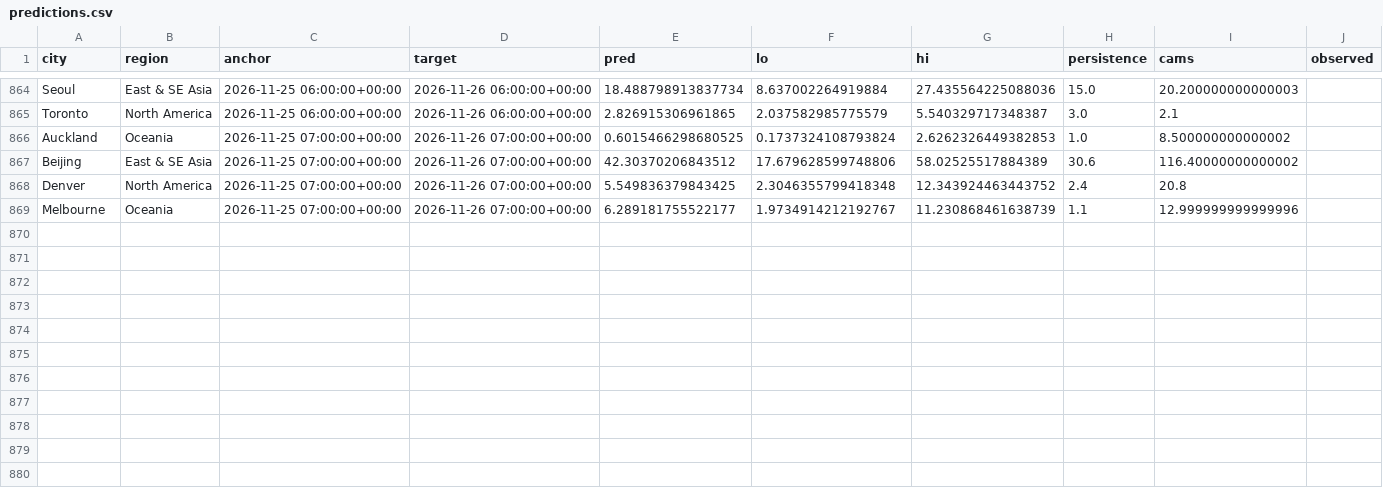
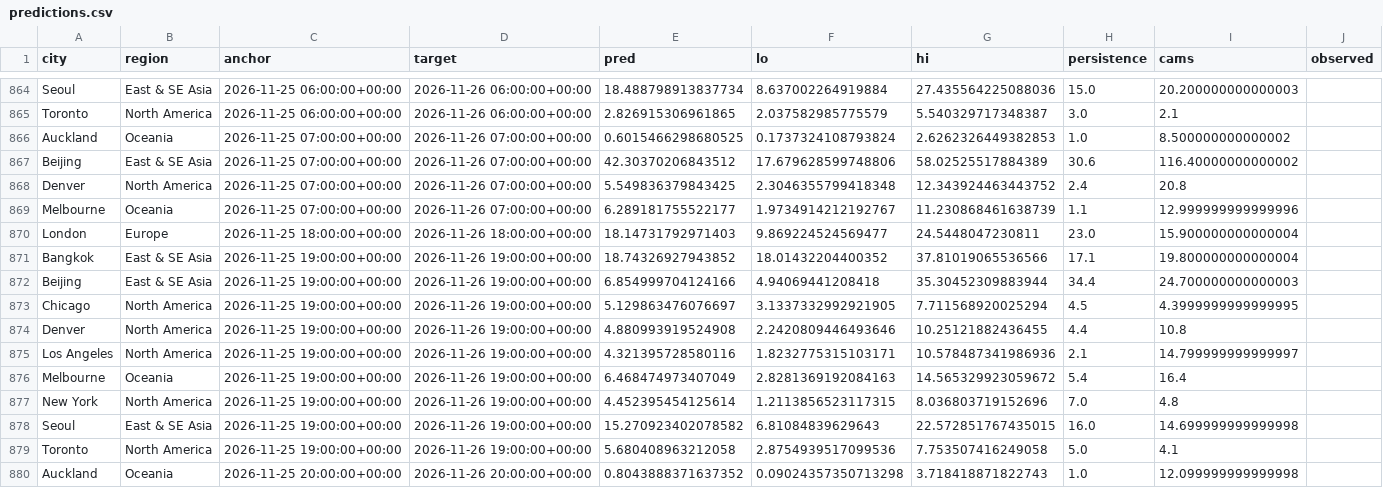
Before and after one commit to akhtarayan57/weather-radar-ai, a CSV file: data/live/predictions.csv, drawn as a sheet; only a part is shown, gaps mark what is left out; the diff covers the shown part only; the diff names each change by its address in the sheet, - before the commit and + after, or states it on an @@ line.

Commit message:
live predictions

```diff
--- a/data/live/predictions.csv
+++ b/data/live/predictions.csv
+row 870: London | Europe | 2026-11-25 18:00:00+00:00 | 2026-11-26 18:00:00+00:00 | 18.14731792971403 | 9.869224524569477 | 24.5448047230811 | 23.0 | 15.900000000000004
+row 871: Bangkok | East & SE Asia | 2026-11-25 19:00:00+00:00 | 2026-11-26 19:00:00+00:00 | 18.74326927943852 | 18.01432204400352 | 37.81019065536566 | 17.1 | 19.800000000000004
+row 872: Beijing | East & SE Asia | 2026-11-25 19:00:00+00:00 | 2026-11-26 19:00:00+00:00 | 6.854999704124166 | 4.94069441208418 | 35.30452309883944 | 34.4 | 24.700000000000003
+row 873: Chicago | North America | 2026-11-25 19:00:00+00:00 | 2026-11-26 19:00:00+00:00 | 5.129863476076697 | 3.1337332992921905 | 7.711568920025294 | 4.5 | 4.3999999999999995
+row 874: Denver | North America | 2026-11-25 19:00:00+00:00 | 2026-11-26 19:00:00+00:00 | 4.880993919524908 | 2.2420809446493646 | 10.25121882436455 | 4.4 | 10.8
+row 875: Los Angeles | North America | 2026-11-25 19:00:00+00:00 | 2026-11-26 19:00:00+00:00 | 4.321395728580116 | 1.8232775315103171 | 10.578487341986936 | 2.1 | 14.799999999999997
+row 876: Melbourne | Oceania | 2026-11-25 19:00:00+00:00 | 2026-11-26 19:00:00+00:00 | 6.468474973407049 | 2.8281369192084163 | 14.565329923059672 | 5.4 | 16.4
+row 877: New York | North America | 2026-11-25 19:00:00+00:00 | 2026-11-26 19:00:00+00:00 | 4.452395454125614 | 1.2113856523117315 | 8.036803719152696 | 7.0 | 4.8
+row 878: Seoul | East & SE Asia | 2026-11-25 19:00:00+00:00 | 2026-11-26 19:00:00+00:00 | 15.270923402078582 | 6.81084839629643 | 22.572851767435015 | 16.0 | 14.699999999999998
+row 879: Toronto | North America | 2026-11-25 19:00:00+00:00 | 2026-11-26 19:00:00+00:00 | 5.680408963212058 | 2.8754939517099536 | 7.753507416249058 | 5.0 | 4.1
+row 880: Auckland | Oceania | 2026-11-25 20:00:00+00:00 | 2026-11-26 20:00:00+00:00 | 0.8043888371637352 | 0.09024357350713298 | 3.718418871822743 | 1.0 | 12.099999999999998
```
Also changed, not shown: 13 edited cells elsewhere in this file.
